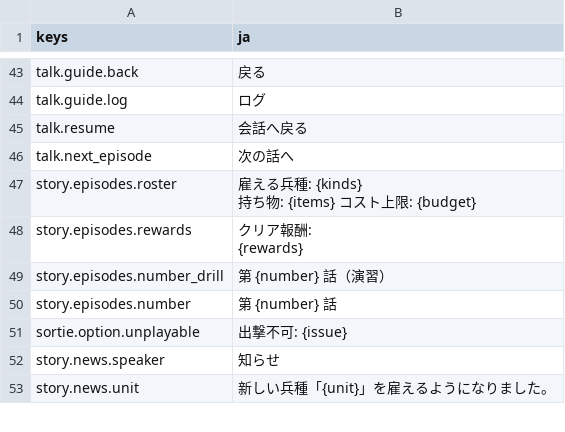
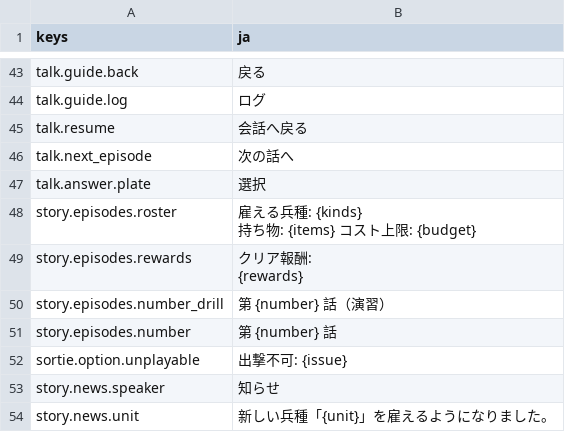
Before and after one commit to mattyan1053/pj-legion, a CSV file: game/text/story.csv, drawn as a sheet; only a part is shown, gaps mark what is left out.

```diff
--- a/game/text/story.csv
+++ b/game/text/story.csv
@@ -46,2 +46,3 @@ talk.resume,会話へ戻る
 talk.next_episode,次の話へ
+talk.answer.plate,選択
 story.episodes.roster,"雇える兵種: {kinds}
```
Also changed, not shown: 20 other files.
